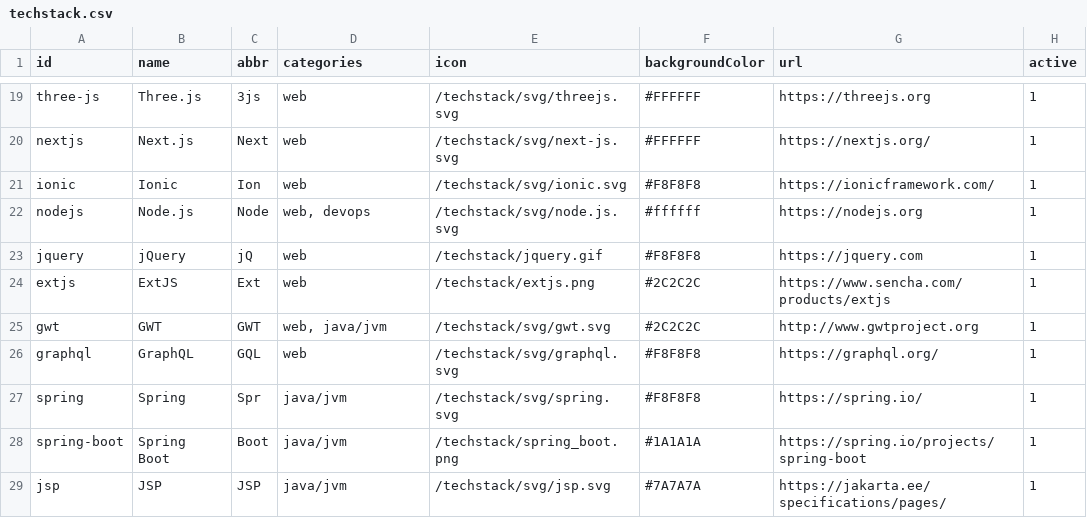
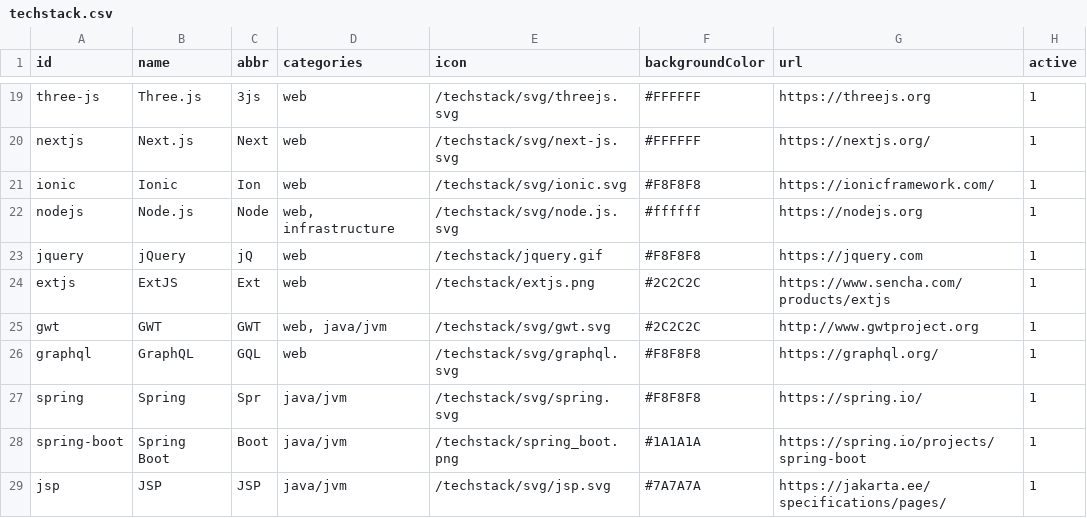
Before and after one commit to rudgal/r3f-techstack-sphere, a CSV file: src/data/techstack.csv, drawn as a sheet; only a part is shown, gaps mark what is left out; the diff covers the shown part only.

Commit message:
review & rearrange categories

```diff
--- a/src/data/techstack.csv
+++ b/src/data/techstack.csv
@@ -21,3 +21,3 @@ nextjs;Next.js;Next;web;/techstack/svg/next-js.svg;#FFFFFF;https://nextjs.org/;1
 ionic;Ionic;Ion;web;/techstack/svg/ionic.svg;#F8F8F8;https://ionicframework.com/;1
-nodejs;Node.js;Node;web, devops;/techstack/svg/node.js.svg;#ffffff;https://nodejs.org;1
+nodejs;Node.js;Node;web, infrastructure;/techstack/svg/node.js.svg;#ffffff;https://nodejs.org;1
 jquery;jQuery;jQ;web;/techstack/jquery.gif;#F8F8F8;https://jquery.com;1
```
Also changed, not shown: 22 edited cells elsewhere in this file, 4 other files.
